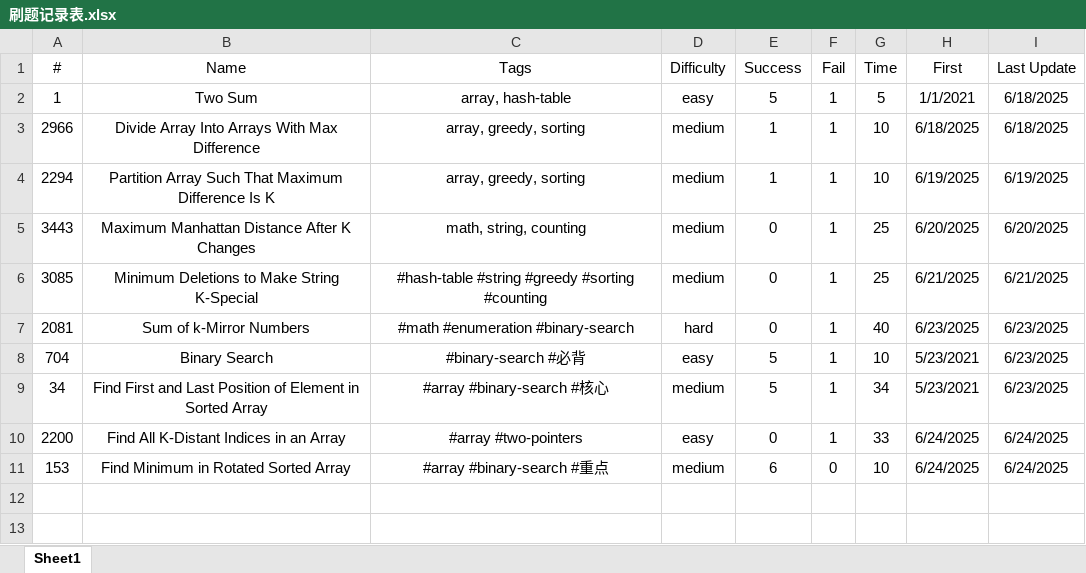
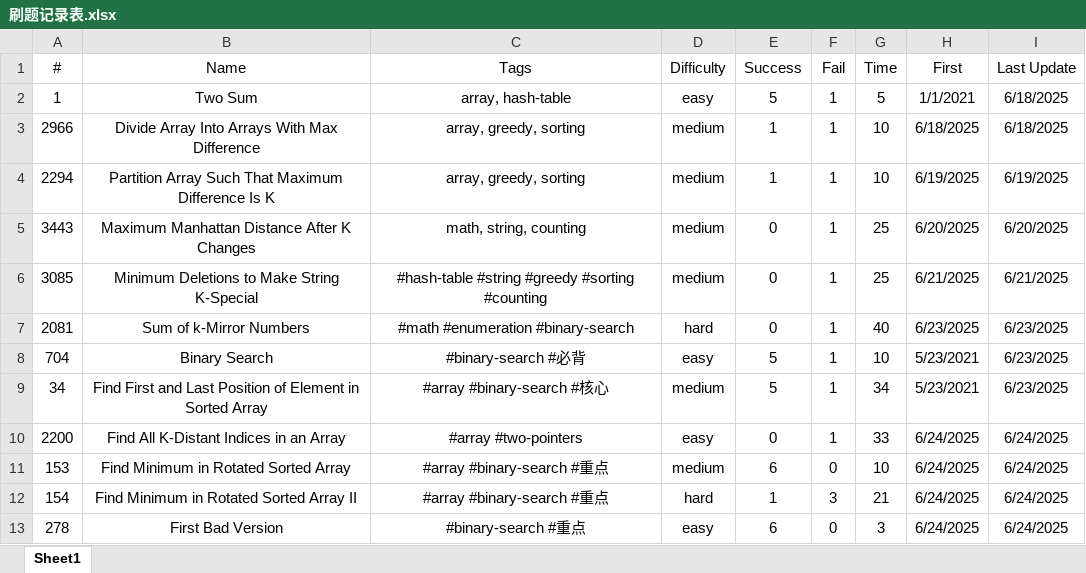
Before and after one commit to Jeromestein/LeetCode, an Excel workbook: Obsidian Vault/刷题笔记 - 记录/刷题记录表.xlsx, sheet Sheet1, drawn as a sheet; values as stored, in another font and other column widths than the file's, no borders; the diff names each change by its address in the sheet, - before the commit and + after, or states it on an @@ line.

Commit message:
Update workspace configuration to include new markdown file for LeetCode problem 278: First Bad Version, adjusting file paths, titles, and last opened files list accordingly. Swap positions of problems 153 and 154 in the workspace layout.

```diff
--- a/Obsidian Vault/刷题笔记 - 记录/刷题记录表.xlsx (sheet Sheet1)
+++ b/Obsidian Vault/刷题笔记 - 记录/刷题记录表.xlsx (sheet Sheet1)
+row 12: 154 | Find Minimum in Rotated Sorted Array II | #array #binary-search #重点 | hard | 1 | 3 | 21 | 6/24/2025 | 6/24/2025
+row 13: 278 | First Bad Version | #binary-search #重点 | easy | 6 | 0 | 3 | 6/24/2025 | 6/24/2025
```
Also changed, not shown: 2 other files.
